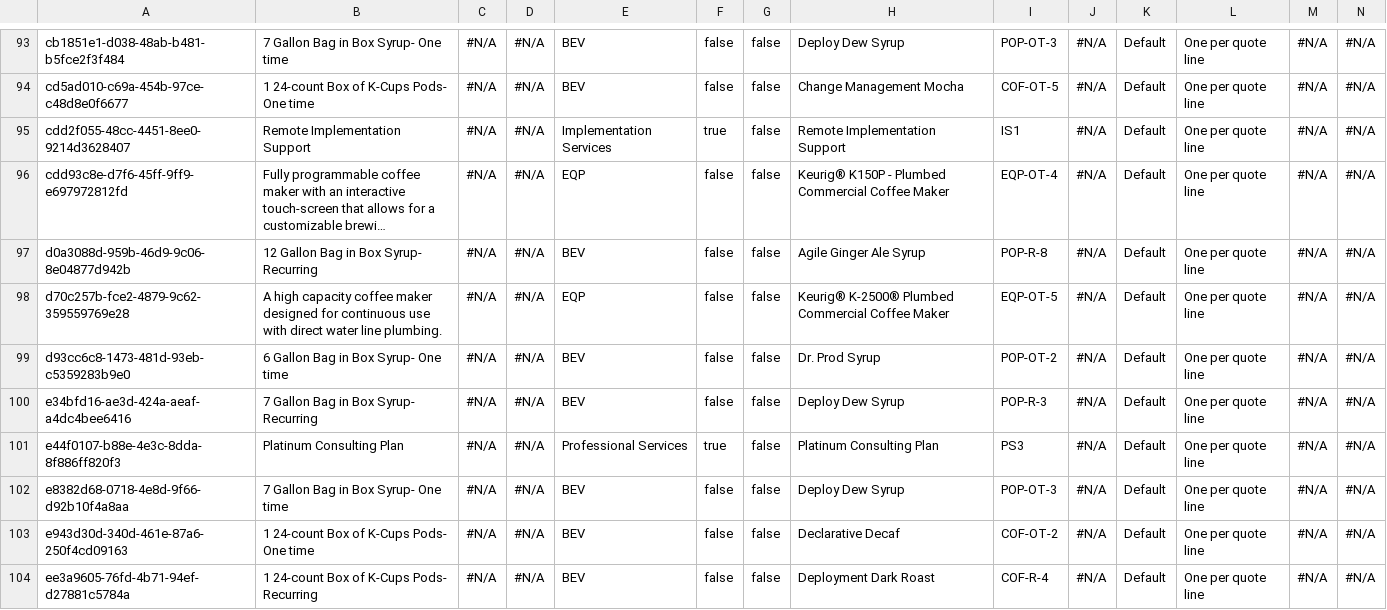
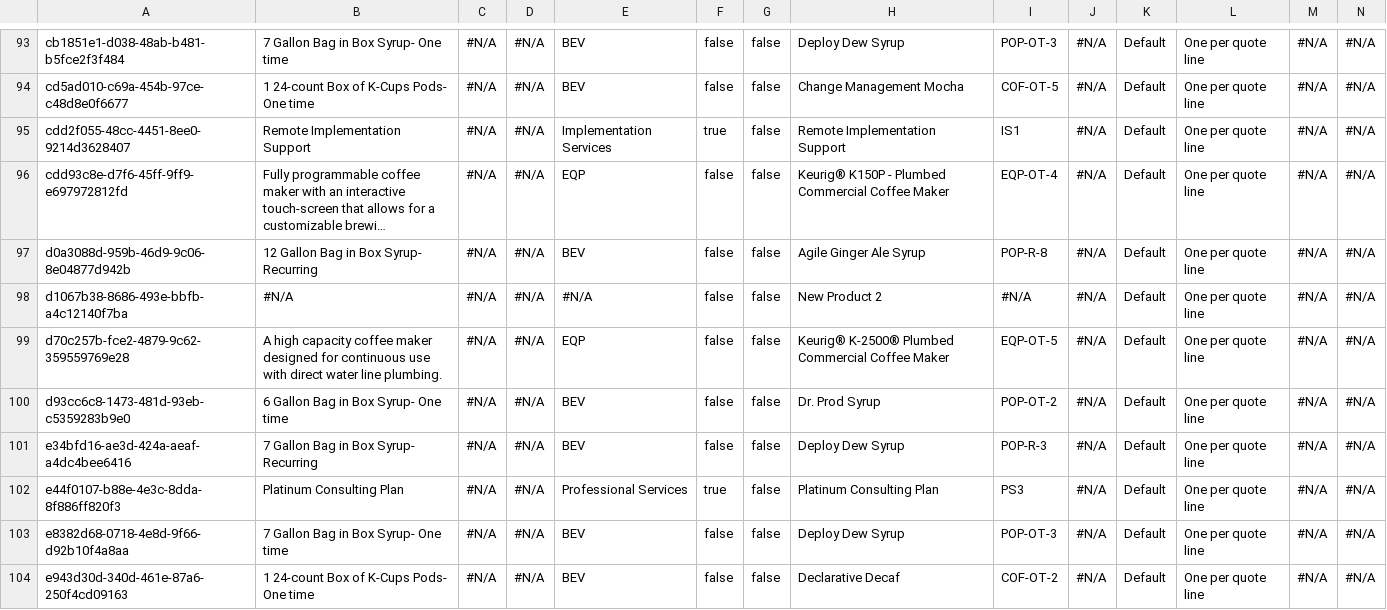
Before and after one commit to jjoannow/DEMO, a CSV file: PREP/Product2.csv, drawn as a sheet; only a part is shown, gaps mark what is left out; the shorter side is filled out with more unchanged rows; long unchanged cells end in …; rows hold the shown columns only; the diff names each change by its address in the sheet, - before the commit and + after, or states it on an @@ line.

Commit message:
New Product 2 only

```diff
--- a/PREP/Product2.csv
+++ b/PREP/Product2.csv
+row 98: d1067b38-8686-493e-bbfb-a4c12140f7ba | #N/A | #N/A | #N/A | #N/A | false | false | New Product 2 | #N/A | #N/A | Default | One per quote line | #N/A | #N/A
```
